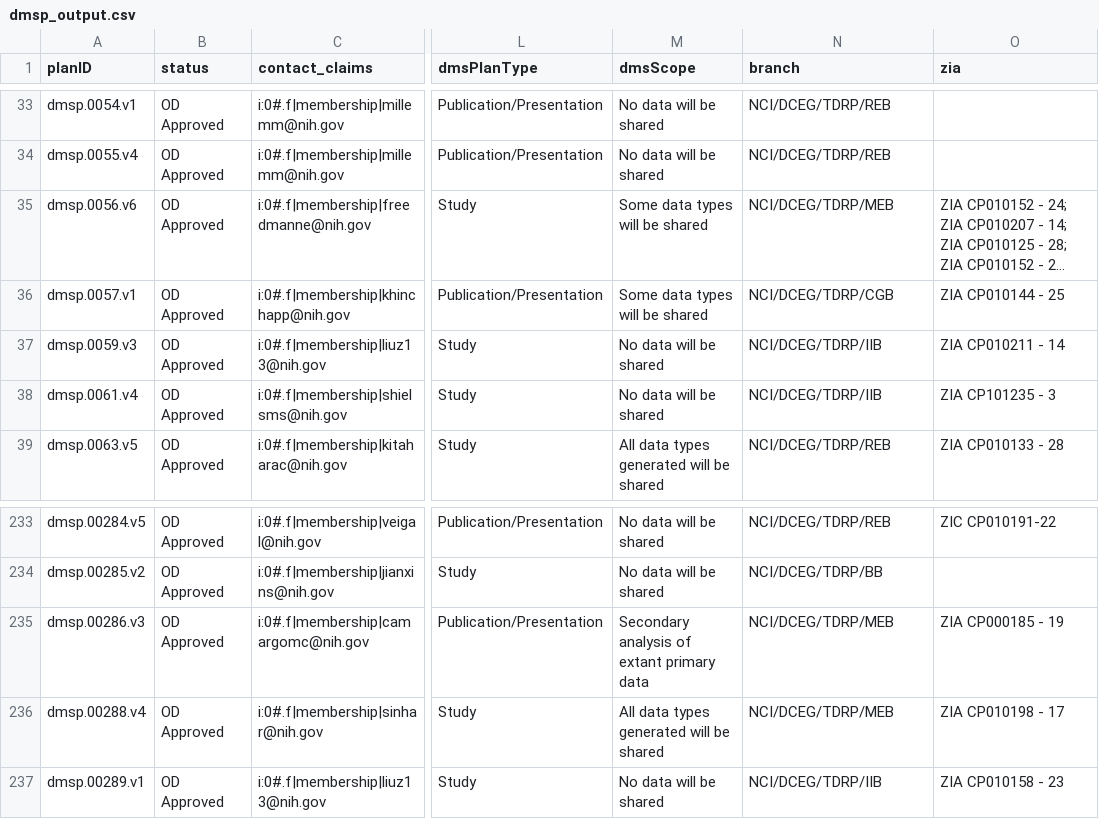
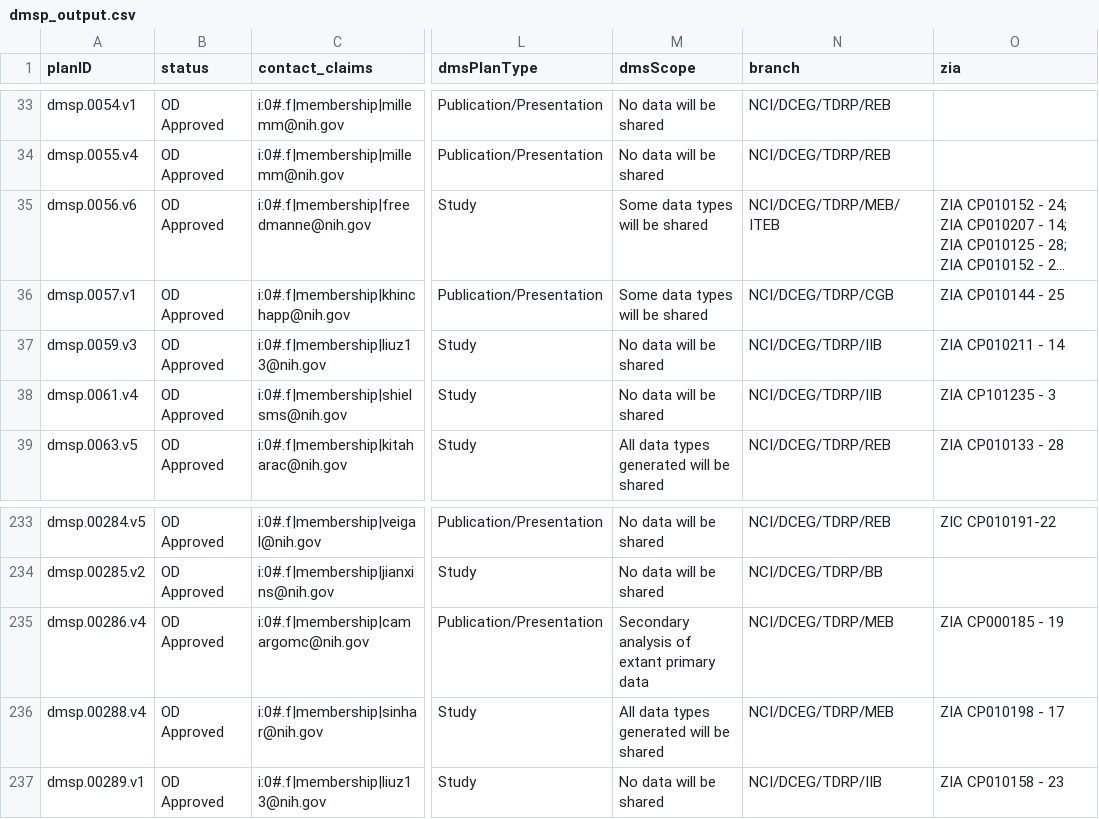
Before and after one commit to episphere/dataplatform, a CSV file: imports/dmsp_output.csv, drawn as a sheet; only a part is shown, gaps mark what is left out; long unchanged cells end in …; the diff covers the shown part only; the diff names each change by its address in the sheet, - before the commit and + after, or states it on an @@ line.

Commit message:
Update dmsp_output.csv

```diff
--- a/imports/dmsp_output.csv
+++ b/imports/dmsp_output.csv
-N35 (branch): NCI/DCEG/TDRP/MEB
+N35 (branch): NCI/DCEG/TDRP/MEB/ITEB
-A235 (planID): dmsp.00286.v3
+A235 (planID): dmsp.00286.v4
```
Also changed, not shown: 10 added rows, 1 removed row and 9 edited cells elsewhere in this file.
